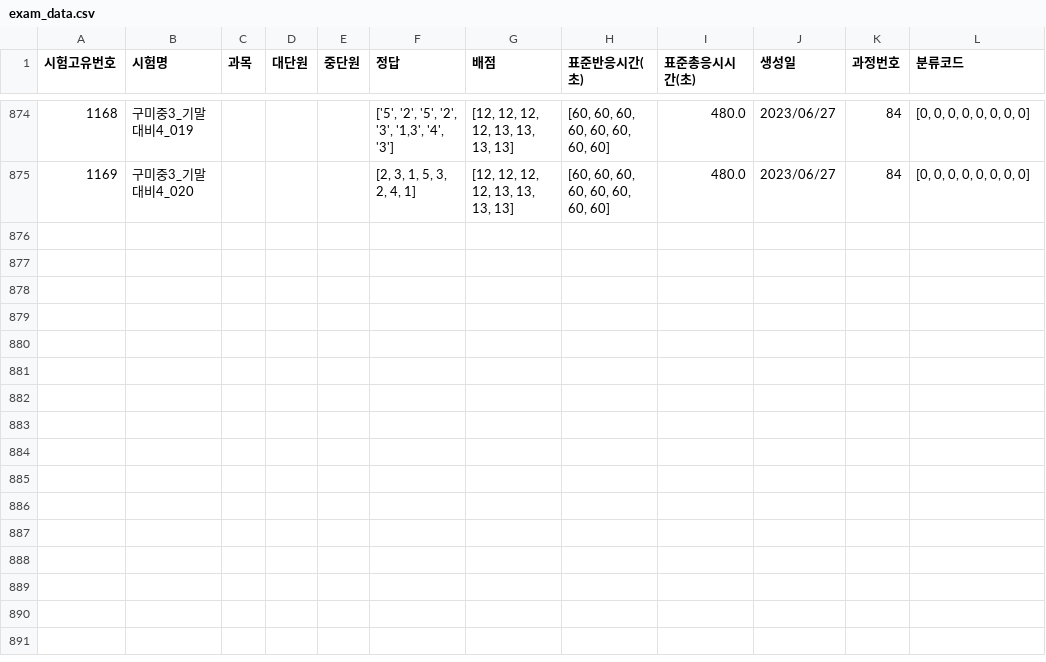
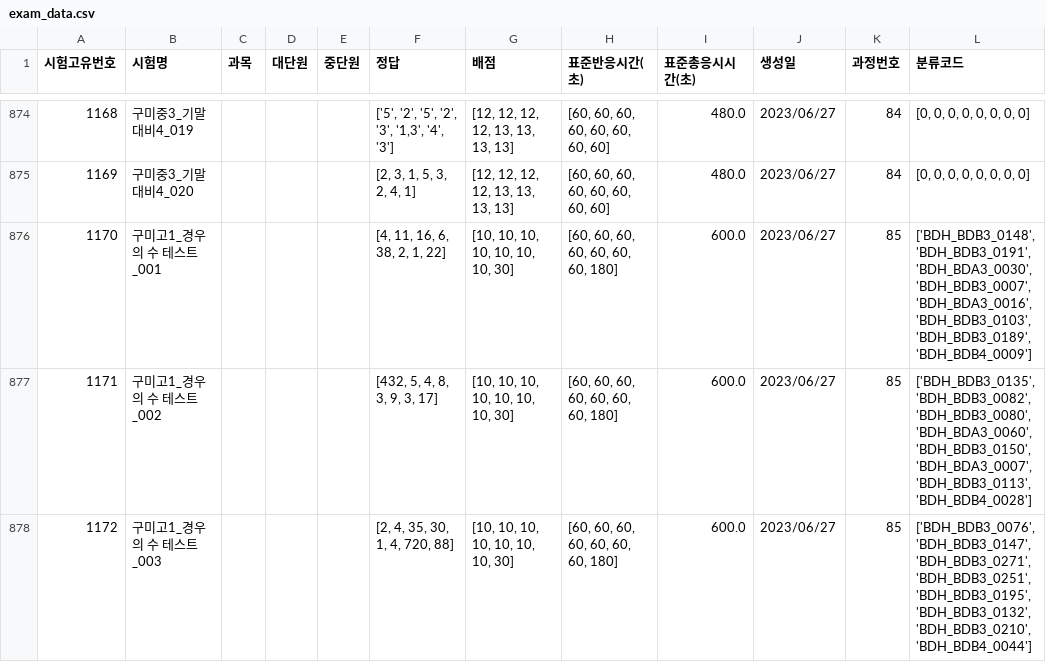
Before and after one commit to JulimPark/streamlit_second, a CSV file: exam_data.csv, drawn as a sheet; only a part is shown, gaps mark what is left out.

Commit message:
2023-6-27 18:31:19

```diff
--- a/exam_data.csv
+++ b/exam_data.csv
@@ -875 +875,4 @@
 1169,구미중3_기말대비4_020,,,,"[2, 3, 1, 5, 3, 2, 4, 1]","[12, 12, 12, 12, 13, 13, 13, 13]","[60, 60, 60, 60, 60, 60, 60, 60]",480.0,2023/06/27,84,"[0, 0, 0, 0, 0, 0, 0, 0]"
+1170,구미고1_경우의 수 테스트_001,,,,"[4, 11, 16, 6, 38, 2, 1, 22]","[10, 10, 10, 10, 10, 10, 10, 30]","[60, 60, 60, 60, 60, 60, 60, 180]",600.0,2023/06/27,85,"['BDH_BDB3_0148', 'BDH_BDB3_0191', 'BDH_BDA3_0030', 'BDH_BDB3_0007', 'BDH_BDA3_0016', 'BDH_BDB3_0103', 'BDH_BDB3_0189', 'BDH_BDB4_0009']"
+1171,구미고1_경우의 수 테스트_002,,,,"[432, 5, 4, 8, 3, 9, 3, 17]","[10, 10, 10, 10, 10, 10, 10, 30]","[60, 60, 60, 60, 60, 60, 60, 180]",600.0,2023/06/27,85,"['BDH_BDB3_0135', 'BDH_BDB3_0082', 'BDH_BDB3_0080', 'BDH_BDA3_0060', 'BDH_BDB3_0150', 'BDH_BDA3_0007', 'BDH_BDB3_0113', 'BDH_BDB4_0028']"
+1172,구미고1_경우의 수 테스트_003,,,,"[2, 4, 35, 30, 1, 4, 720, 88]","[10, 10, 10, 10, 10, 10, 10, 30]","[60, 60, 60, 60, 60, 60, 60, 180]",600.0,2023/06/27,85,"['BDH_BDB3_0076', 'BDH_BDB3_0147', 'BDH_BDB3_0271', 'BDH_BDB3_0251', 'BDH_BDB3_0195', 'BDH_BDB3_0132', 'BDH_BDB3_0210', 'BDH_BDB4_0044']"
```
